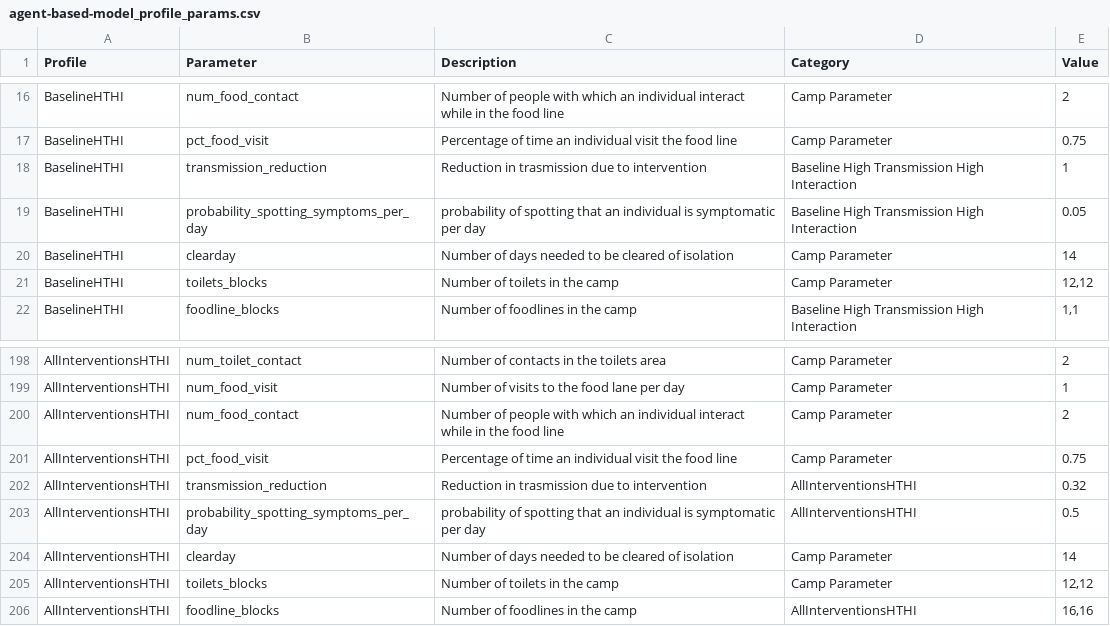
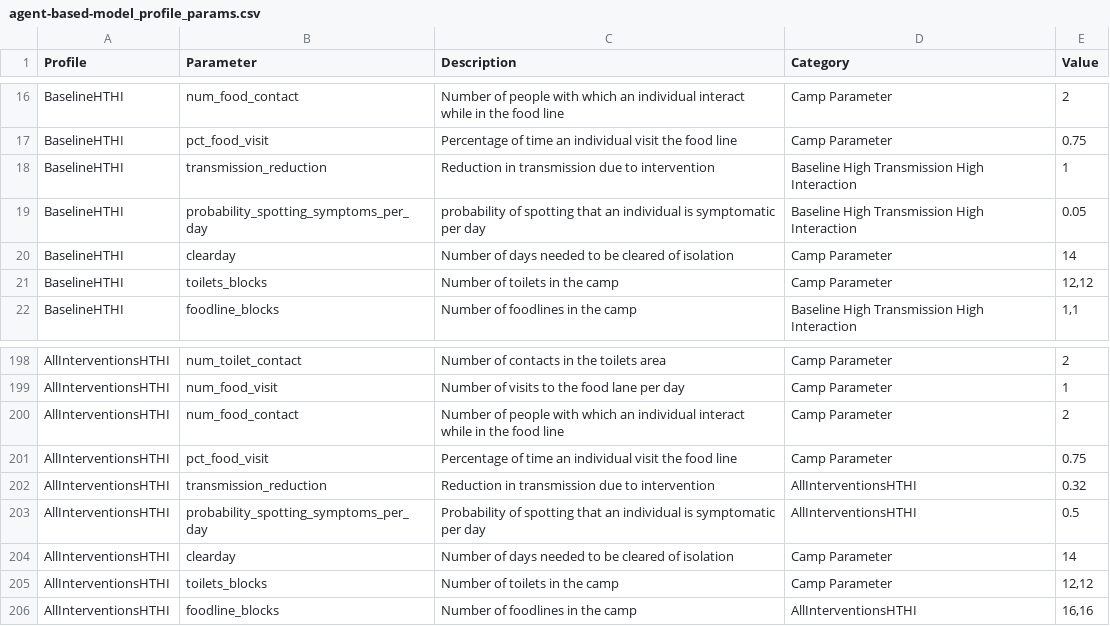
Before and after one commit to AIforGoodSimulator/model-server, a CSV file: fs/params/agent-based-model_profile_params.csv, drawn as a sheet; only a part is shown, gaps mark what is left out.

Commit message:
Added new parameters file based for abm in np_impl and using that in model_registry.py

```diff
--- a/fs/params/agent-based-model_profile_params.csv
+++ b/fs/params/agent-based-model_profile_params.csv
@@ -17,3 +17,3 @@ BaselineHTHI,num_food_contact,Number of people with which an individual interact
 BaselineHTHI,pct_food_visit,Percentage of time an individual visit the food line,Camp Parameter,0.75
-BaselineHTHI,transmission_reduction,Reduction in trasmission due to intervention,Baseline High Transmission High Interaction,1
+BaselineHTHI,transmission_reduction,Reduction in transmission due to intervention,Baseline High Transmission High Interaction,1
 BaselineHTHI,probability_spotting_symptoms_per_day,probability of spotting that an individual is symptomatic per day,Baseline High Transmission High Interaction,0.05
@@ -201,4 +201,4 @@ AllInterventionsHTHI,num_food_contact,Number of people with which an individual
 AllInterventionsHTHI,pct_food_visit,Percentage of time an individual visit the food line,Camp Parameter,0.75
-AllInterventionsHTHI,transmission_reduction,Reduction in trasmission due to intervention,AllInterventionsHTHI,0.32
-AllInterventionsHTHI,probability_spotting_symptoms_per_day,probability of spotting that an individual is symptomatic per day,AllInterventionsHTHI,0.5
+AllInterventionsHTHI,transmission_reduction,Reduction in transmission due to intervention,AllInterventionsHTHI,0.32
+AllInterventionsHTHI,probability_spotting_symptoms_per_day,Probability of spotting that an individual is symptomatic per day,AllInterventionsHTHI,0.5
 AllInterventionsHTHI,clearday,Number of days needed to be cleared of isolation,Camp Parameter,14
```
Also changed, not shown: 5 other files.
